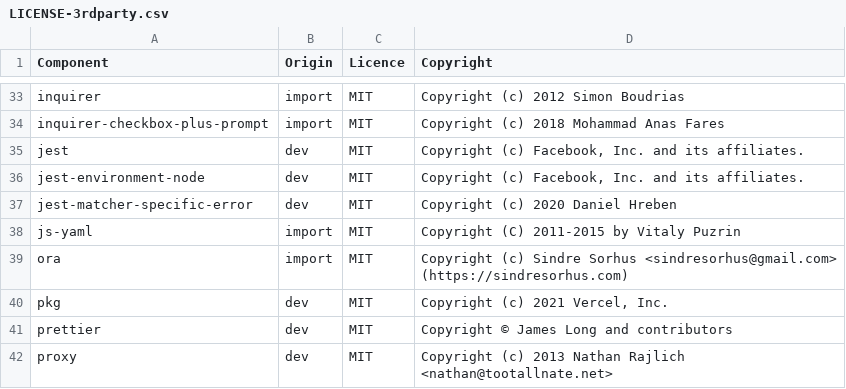
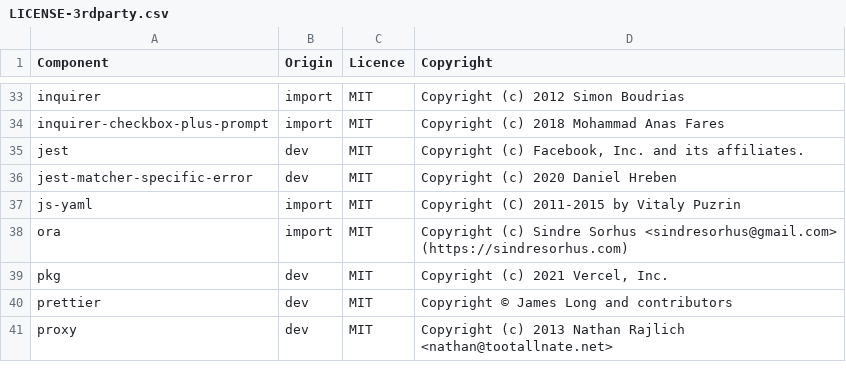
Before and after one commit to DataDog/datadog-ci, a CSV file: LICENSE-3rdparty.csv, drawn as a sheet; only a part is shown, gaps mark what is left out.

Commit message:
remove from license

```diff
--- a/LICENSE-3rdparty.csv
+++ b/LICENSE-3rdparty.csv
@@ -35,3 +35,2 @@ inquirer-checkbox-plus-prompt,import,MIT,Copyright (c) 2018 Mohammad Anas Fares
 jest,dev,MIT,"Copyright (c) Facebook, Inc. and its affiliates."
-jest-environment-node,dev,MIT,"Copyright (c) Facebook, Inc. and its affiliates."
 jest-matcher-specific-error,dev,MIT,Copyright (c) 2020 Daniel Hreben
```
